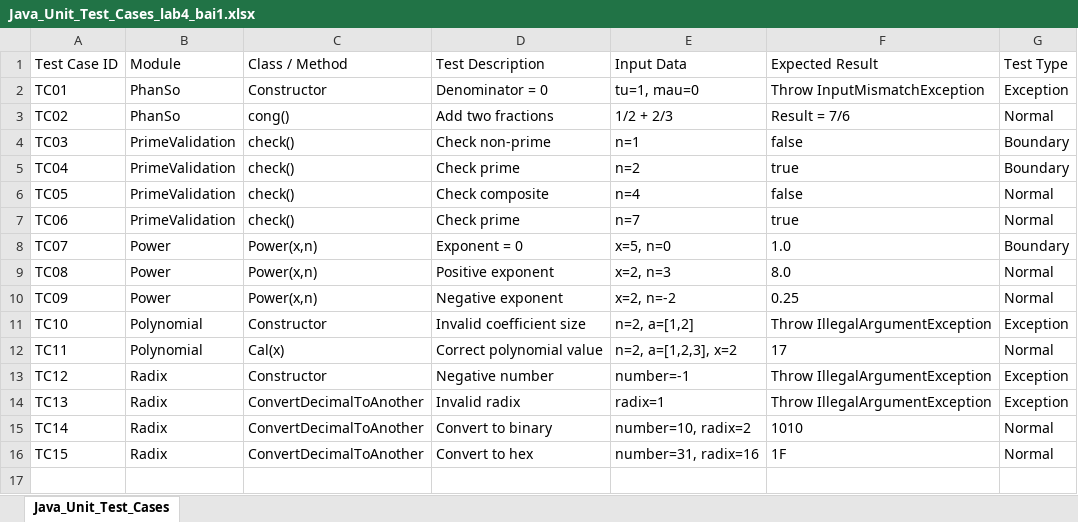
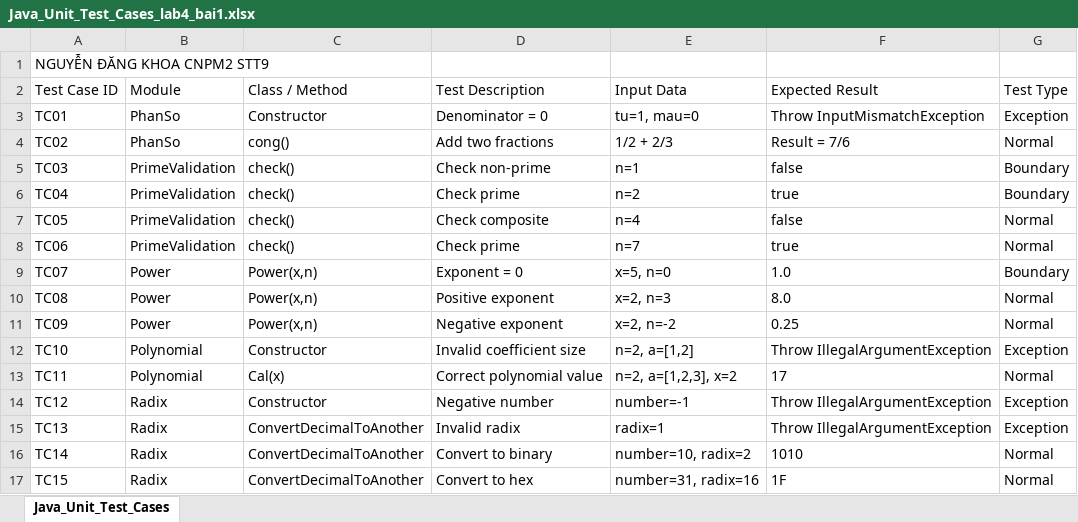
Before and after one commit to minKasent/Testing, an Excel workbook: Java_Unit_Test_Cases_lab4_bai1.xlsx, sheet Java_Unit_Test_Cases, drawn as a sheet; values as stored, in another font and other column widths than the file's, no borders; the diff names each change by its address in the sheet, - before the commit and + after, or states it on an @@ line.

Commit message:
update

```diff
--- a/Java_Unit_Test_Cases_lab4_bai1.xlsx (sheet Java_Unit_Test_Cases)
+++ b/Java_Unit_Test_Cases_lab4_bai1.xlsx (sheet Java_Unit_Test_Cases)
+row 1: NGUYỄN ĐĂNG KHOA CNPM2 STT9
```
